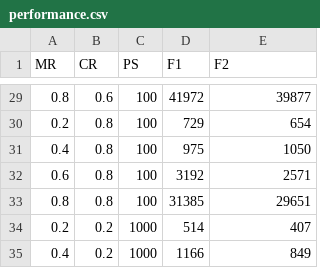
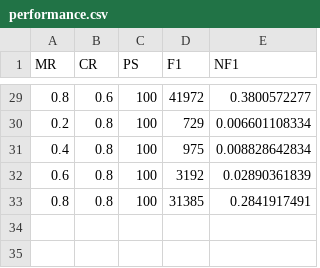
Before and after one commit to noReasonException/UOR-CS3AI18-Artificial-Inteligence-Genetic-Optimisation-Coursework, a CSV file: R/performance-analysis/performance.csv, drawn as a sheet; only a part is shown, gaps mark what is left out; the diff covers the shown part only.

```diff
--- a/R/performance-analysis/performance.csv
+++ b/R/performance-analysis/performance.csv
@@ -1 +1 @@
-MR,CR,PS,F1,F2
+MR,CR,PS,F1,NF1
@@ -29,7 +29,5 @@ MR,CR,PS,F1,F2
-0.8,0.6,100,41972,39877
-0.2,0.8,100,729,654
-0.4,0.8,100,975,1050
-0.6,0.8,100,3192,2571
-0.8,0.8,100,31385,29651
-0.2,0.2,1000,514,407
-0.4,0.2,1000,1166,849
+0.8,0.6,100,41972,0.3800572277
+0.2,0.8,100,729,0.006601108334
+0.4,0.8,100,975,0.008828642834
+0.6,0.8,100,3192,0.02890361839
+0.8,0.8,100,31385,0.2841917491
```
Also changed, not shown: 27 edited cells elsewhere in this file, 6 other files.
